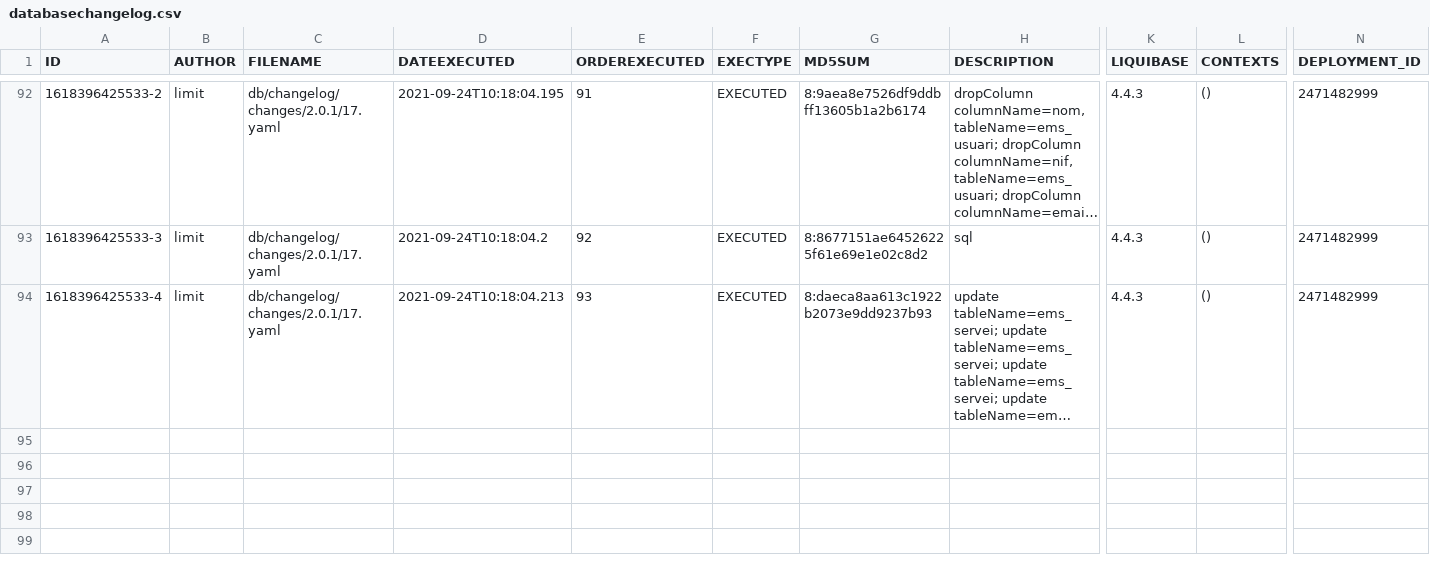
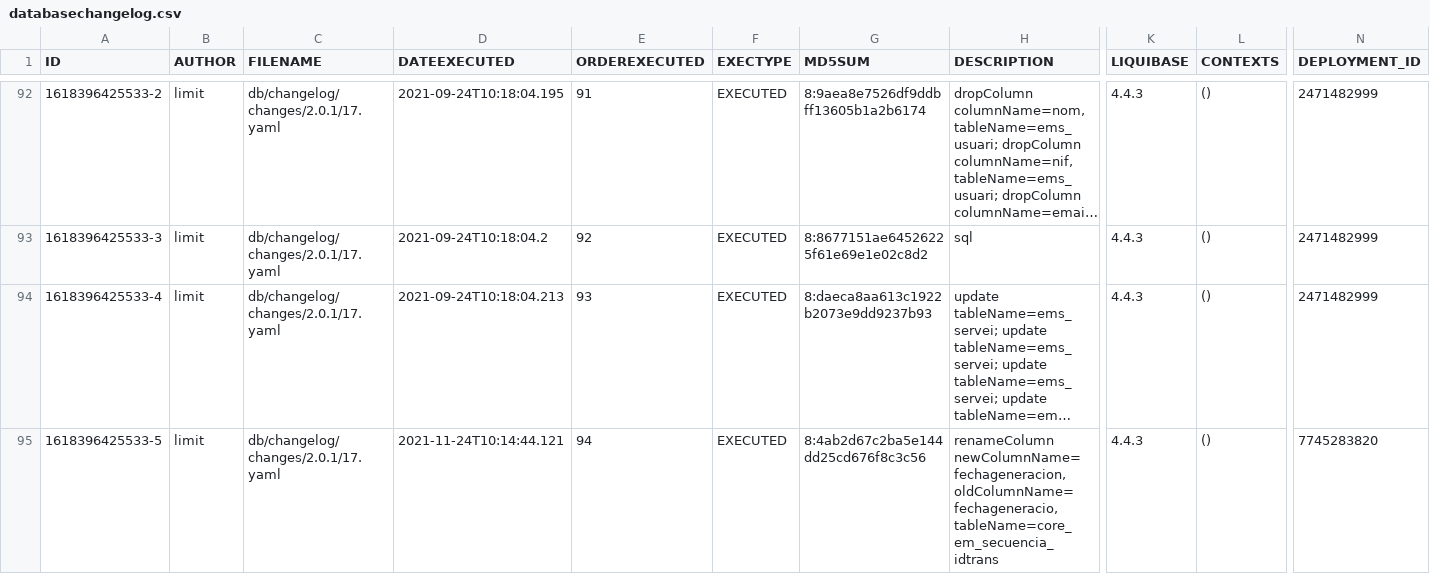
Before and after one commit to GovernIB/emiserv, a CSV file: emiserv-persistence/liquibase/databasechangelogs/2.0.1/databasechangelog.csv, drawn as a sheet; only a part is shown, gaps mark what is left out; long unchanged cells end in …; rows hold the shown columns only; the diff names each change by its address in the sheet, - before the commit and + after, or states it on an @@ line.

```diff
--- a/emiserv-persistence/liquibase/databasechangelogs/2.0.1/databasechangelog.csv
+++ b/emiserv-persistence/liquibase/databasechangelogs/2.0.1/databasechangelog.csv
+row 95: 1618396425533-5 | limit | db/changelog/changes/2.0.1/17.yaml | 2021-11-24T10:14:44.121 | 94 | EXECUTED | 8:4ab2d67c2ba5e144dd25cd676f8c3c56 | renameColumn newColumnName=fechageneracion, oldColumnName=fechageneracio, tableName=core_em_secuencia_idtrans | 4.4.3 | () | 7745283820
```
Also changed, not shown: 4 other files.
